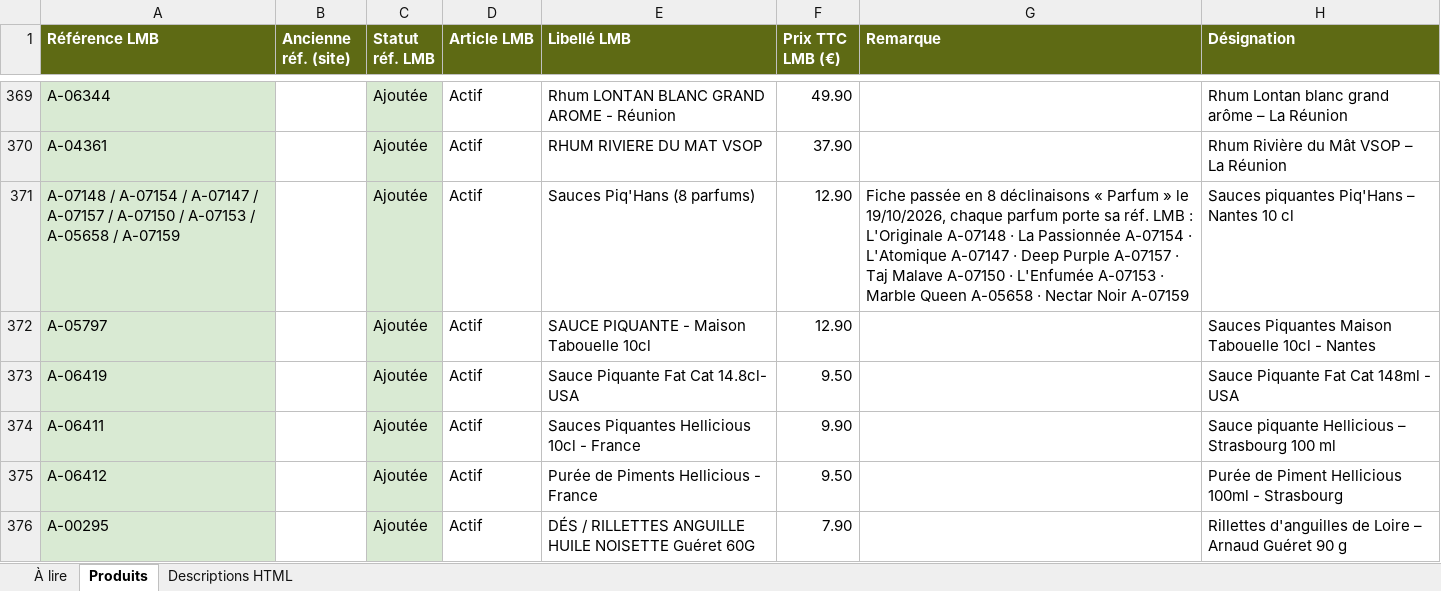
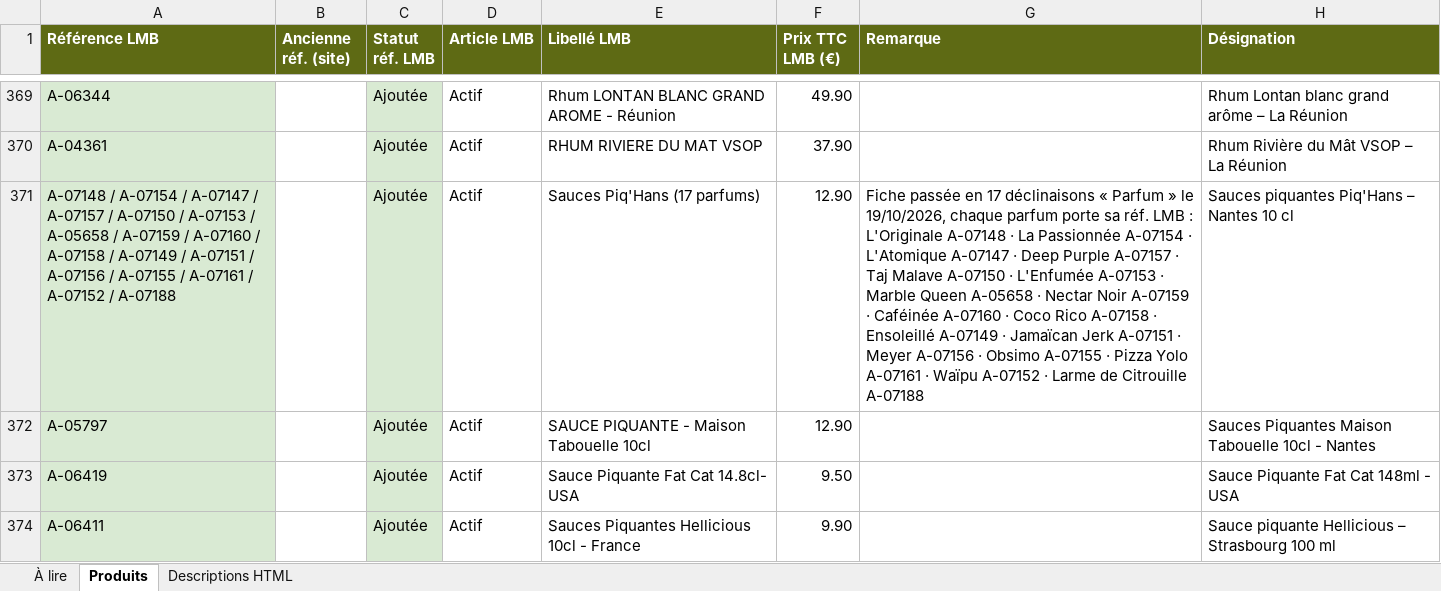
Before and after one commit to BentoDJ/Mondeslibres, an Excel workbook: abc-terroirs/export-lmb/export-prestashop-pour-lmb.xlsx, sheet Produits, drawn as a sheet; only a part is shown, gaps mark what is left out; the shorter side is filled out with more unchanged rows; values as stored, in another font and other column widths than the file's, no borders; charts and pictures not drawn; the diff names each change by its address in the sheet, - before the commit and + after, or states it on an @@ line.

```diff
--- a/abc-terroirs/export-lmb/export-prestashop-pour-lmb.xlsx (sheet Produits)
+++ b/abc-terroirs/export-lmb/export-prestashop-pour-lmb.xlsx (sheet Produits)
-A371 (Référence LMB): …/ A-07159
+A371 (Référence LMB): …/ A-07159 / A-07160 / A-07158 / A-07149 / A-07151 / A-07156 / A-07155 / A-07161 / A-07152 / A-07188
-E371 (Libellé LMB): Sauces Piq'Hans (8 parfums)
+E371 (Libellé LMB): Sauces Piq'Hans (17 parfums)
-G371 (Remarque): …passée en 8 déclinaisons « Parfum » le 19/10/2026, chaque parfum porte sa réf. LMB : L'Originale A-07148 · La Passionnée A-07154 · L'Atomique A-07147 · Deep Purple A-07157 · Taj Malave A-07150 · L'Enfumée A-07153 · Marble Queen A-05658 · Nectar Noir A-07159
+G371 (Remarque): …passée en 17 déclinaisons « Parfum » le 19/10/2026, chaque parfum porte sa réf. LMB : L'Originale A-07148 · La Passionnée A-07154 · L'Atomique A-07147 · Deep Purple A-07157 · Taj Malave A-07150 · L'Enfumée A-07153 · Marble Queen A-05658 · Nectar Noir A-07159 · Caféinée A-07160 · Coco Rico A-07158 · Ensoleillé A-07149 · Jamaïcan Jerk A-07151 · Meyer A-07156 · Obsimo A-07155 · Pizza Yolo A-07161 · Waïpu A-07152 · Larme de Citrouille A-07188
```
Also changed, not shown: sheet Descriptions HTML, 2 other files.
